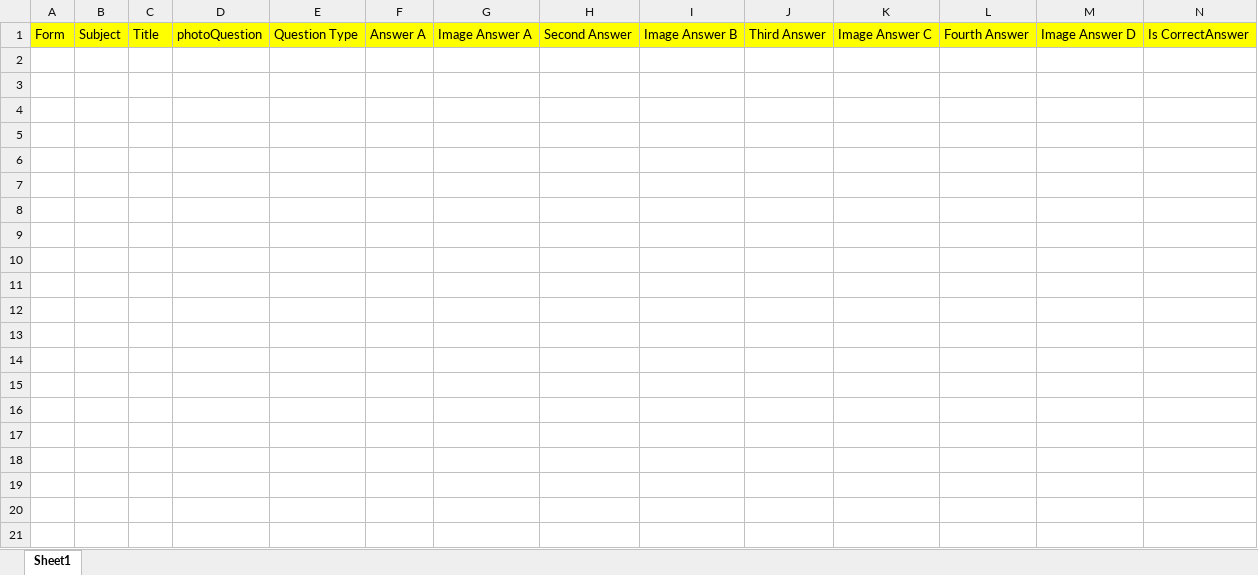
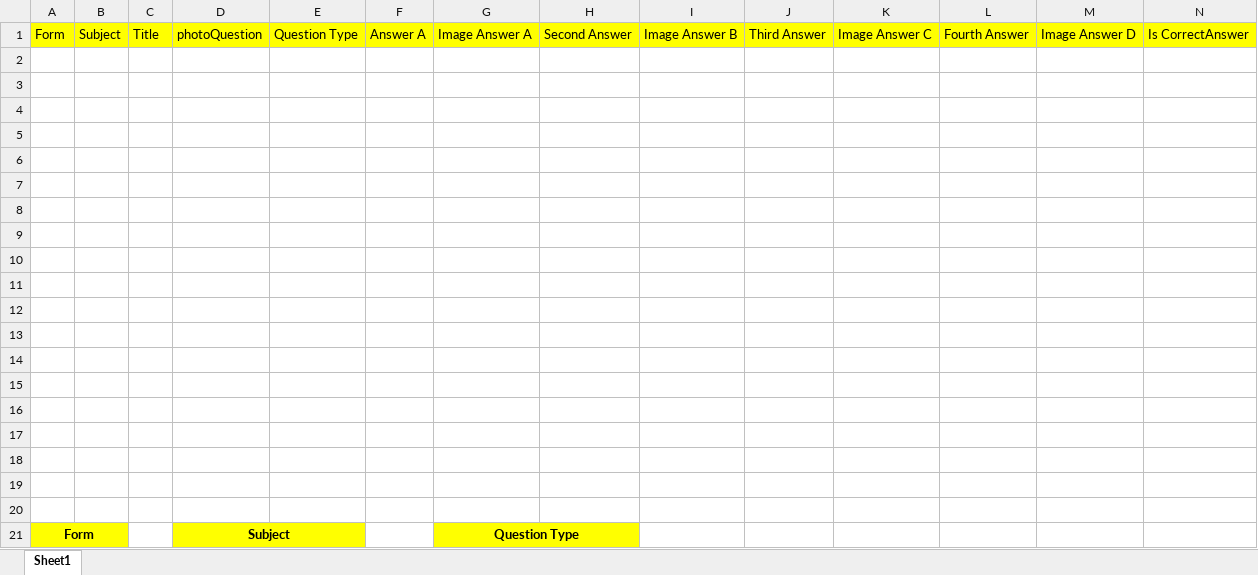
Before and after one commit to Zalnlol/Webster, an Excel workbook: WebsterWebApp/wwwroot/uploadform.xlsx, sheet Sheet1, drawn as a sheet; only a part is shown; values as stored, in another font and other column widths than the file's, no borders; the diff covers the shown part only; the diff names each change by its address in the sheet, - before the commit and + after, or states it on an @@ line.

```diff
--- a/WebsterWebApp/wwwroot/uploadform.xlsx (sheet Sheet1)
+++ b/WebsterWebApp/wwwroot/uploadform.xlsx (sheet Sheet1)
+row 2: (empty)
+row 3: (empty)
+row 4: (empty)
+row 5: (empty)
+row 6: (empty)
+row 7: (empty)
+row 8: (empty)
+row 9: (empty)
+row 10: (empty)
+row 11: (empty)
+row 12: (empty)
+row 13: (empty)
+row 14: (empty)
+row 15: (empty)
+row 16: (empty)
+row 17: (empty)
+row 18: (empty)
+row 19: (empty)
+row 20: (empty)
+row 21: Form |  |  | Subject |  |  | Question Type
```
Also changed, not shown: 11 added rows elsewhere in this sheet, 1 other file.
